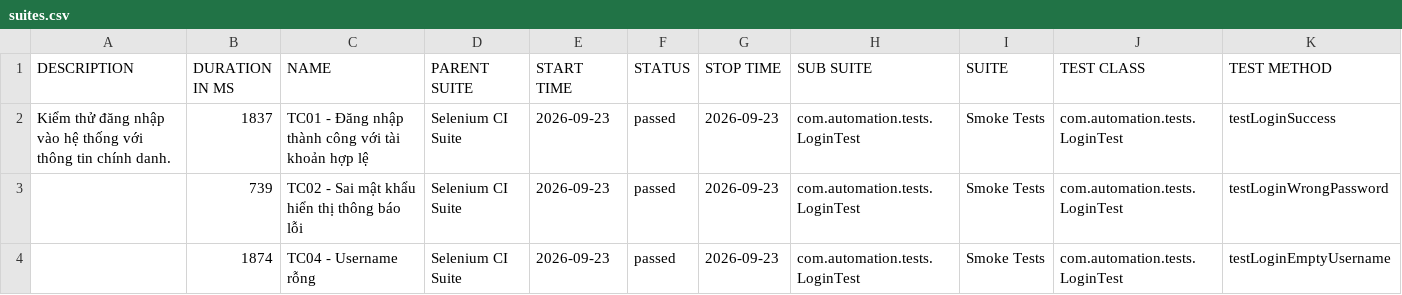
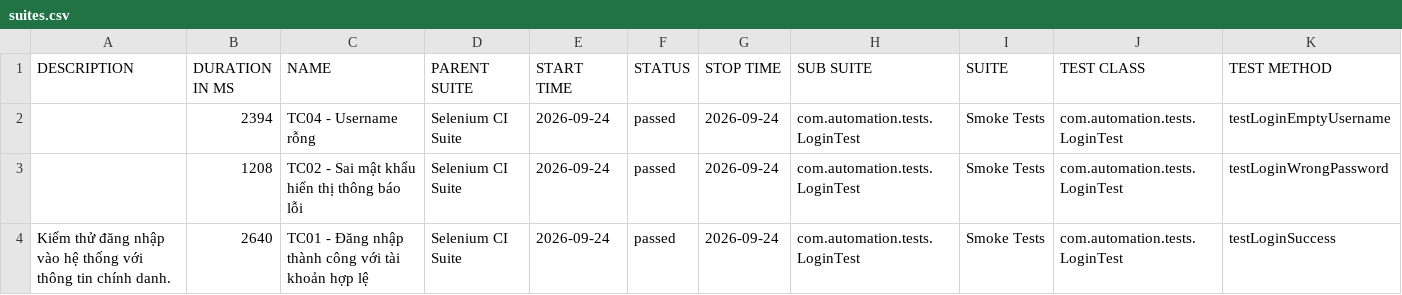
Before and after one commit to huyhuy23022004/Lab11_BuiNgocHuy_1150080137_CNPM2, a CSV file: data/suites.csv, drawn as a sheet.

```diff
--- a/data/suites.csv
+++ b/data/suites.csv
@@ -1,4 +1,4 @@
 "DESCRIPTION","DURATION IN MS","NAME","PARENT SUITE","START TIME","STATUS","STOP TIME","SUB SUITE","SUITE","TEST CLASS","TEST METHOD"
-"Kiểm thử đăng nhập vào hệ thống với thông tin chính danh.","1837","TC01 - Đăng nhập thành công với tài khoản hợp lệ","Selenium CI Suite","2026-09-23","passed","2026-09-23","com.automation.tests.LoginTest","Smoke Tests","com.automation.tests.LoginTest","testLoginSuccess"
-"","739","TC02 - Sai mật khẩu hiển thị thông báo lỗi","Selenium CI Suite","2026-09-23","passed","2026-09-23","com.automation.tests.LoginTest","Smoke Tests","com.automation.tests.LoginTest","testLoginWrongPassword"
-"","1874","TC04 - Username rỗng","Selenium CI Suite","2026-09-23","passed","2026-09-23","com.automation.tests.LoginTest","Smoke Tests","com.automation.tests.LoginTest","testLoginEmptyUsername"
+"","2394","TC04 - Username rỗng","Selenium CI Suite","2026-09-24","passed","2026-09-24","com.automation.tests.LoginTest","Smoke Tests","com.automation.tests.LoginTest","testLoginEmptyUsername"
+"","1208","TC02 - Sai mật khẩu hiển thị thông báo lỗi","Selenium CI Suite","2026-09-24","passed","2026-09-24","com.automation.tests.LoginTest","Smoke Tests","com.automation.tests.LoginTest","testLoginWrongPassword"
+"Kiểm thử đăng nhập vào hệ thống với thông tin chính danh.","2640","TC01 - Đăng nhập thành công với tài khoản hợp lệ","Selenium CI Suite","2026-09-24","passed","2026-09-24","com.automation.tests.LoginTest","Smoke Tests","com.automation.tests.LoginTest","testLoginSuccess"
```
Also changed, not shown: 34 other files.
